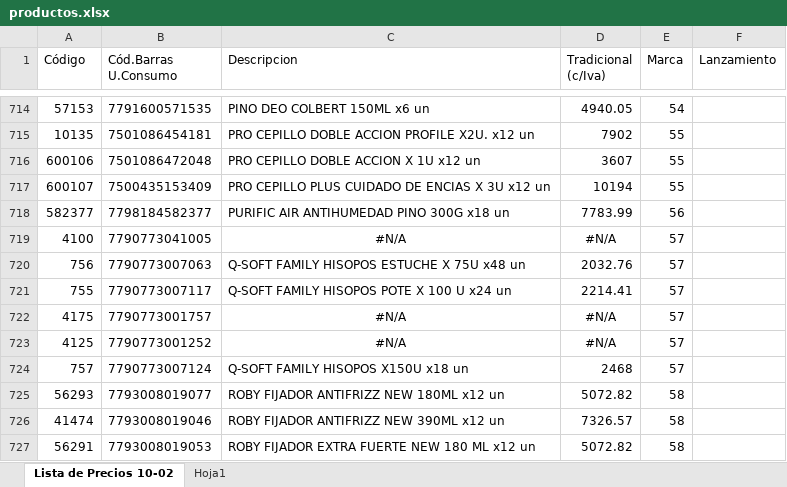
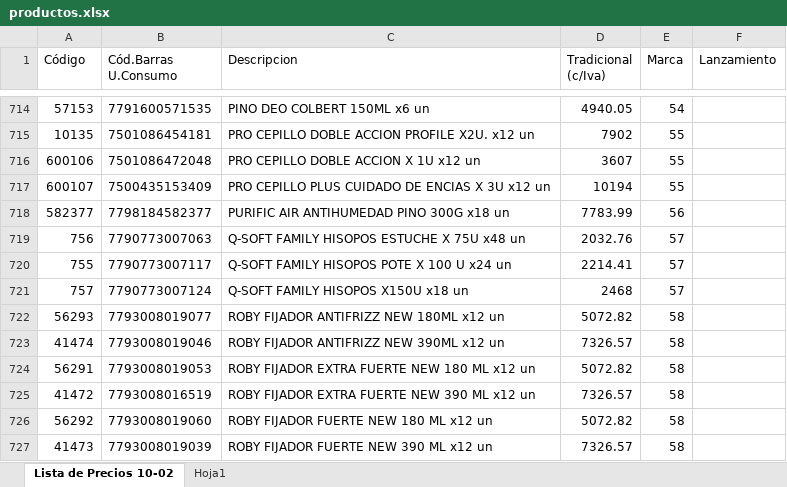
Before and after one commit to lucanton2203/catalogo-damar, an Excel workbook: data/productos.xlsx, sheet Lista de Precios 10-02, drawn as a sheet; only a part is shown, gaps mark what is left out; the shorter side is filled out with more unchanged rows; values as stored, in another font and other column widths than the file's, no borders; removed rows and columns are numbered as before the commit, all else as after; the diff covers the shown part only; the diff names each change by its address in the sheet, - before the commit and + after, or states it on an @@ line.

```diff
--- a/data/productos.xlsx (sheet Lista de Precios 10-02)
+++ b/data/productos.xlsx (sheet Lista de Precios 10-02)
-row 719: 4100 | 7790773041005 | #N/A | #N/A | 57
-row 722: 4175 | 7790773001757 | #N/A | #N/A | 57
-row 723: 4125 | 7790773001252 | #N/A | #N/A | 57
```
Also changed, not shown: 1 removed row and 12 moved rows elsewhere in this sheet, formulas that keep their value, 19 other files.
